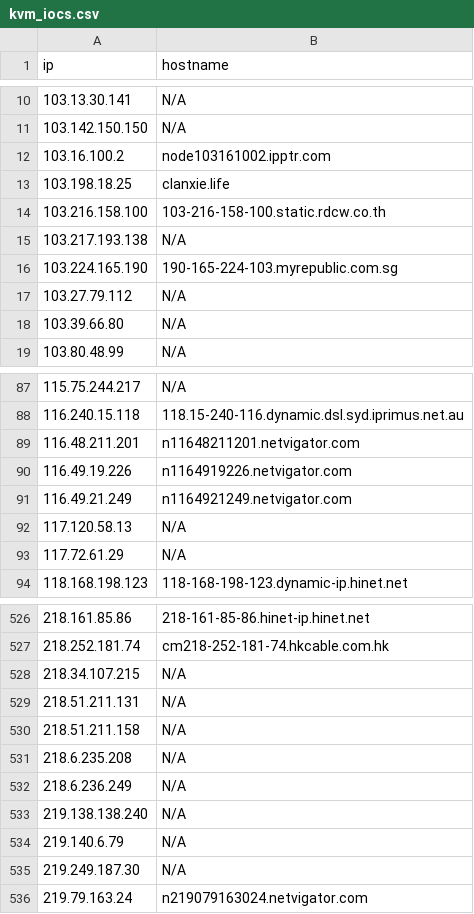
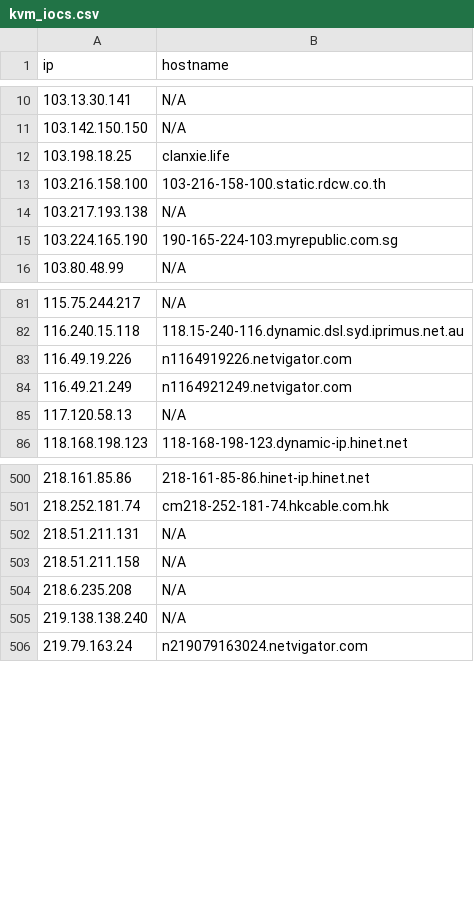
Before and after one commit to u5506878717-glitch/IP-KVM-IPs, a CSV file: kvm_iocs.csv, drawn as a sheet; only a part is shown, gaps mark what is left out; the diff covers the shown part only.

```diff
--- a/kvm_iocs.csv
+++ b/kvm_iocs.csv
@@ -11,3 +11,2 @@ ip,hostname
 103.142.150.150,N/A
-103.16.100.2,node103161002.ipptr.com
 103.198.18.25,clanxie.life
@@ -16,4 +15,2 @@ ip,hostname
 103.224.165.190,190-165-224-103.myrepublic.com.sg
-103.27.79.112,N/A
-103.39.66.80,N/A
 103.80.48.99,N/A
@@ -88,3 +82,2 @@ ip,hostname
 116.240.15.118,118.15-240-116.dynamic.dsl.syd.iprimus.net.au
-116.48.211.201,n11648211201.netvigator.com
 116.49.19.226,n1164919226.netvigator.com
@@ -92,3 +85,2 @@ ip,hostname
 117.120.58.13,N/A
-117.72.61.29,N/A
 118.168.198.123,118-168-198-123.dynamic-ip.hinet.net
@@ -527,3 +501,2 @@ ip,hostname
 218.252.181.74,cm218-252-181-74.hkcable.com.hk
-218.34.107.215,N/A
 218.51.211.131,N/A
@@ -531,6 +504,3 @@ ip,hostname
 218.6.235.208,N/A
-218.6.236.249,N/A
 219.138.138.240,N/A
-219.140.6.79,N/A
-219.249.187.30,N/A
 219.79.163.24,n219079163024.netvigator.com
```
Also changed, not shown: 18 added rows, 50 removed rows and 2 edited cells elsewhere in this file.
